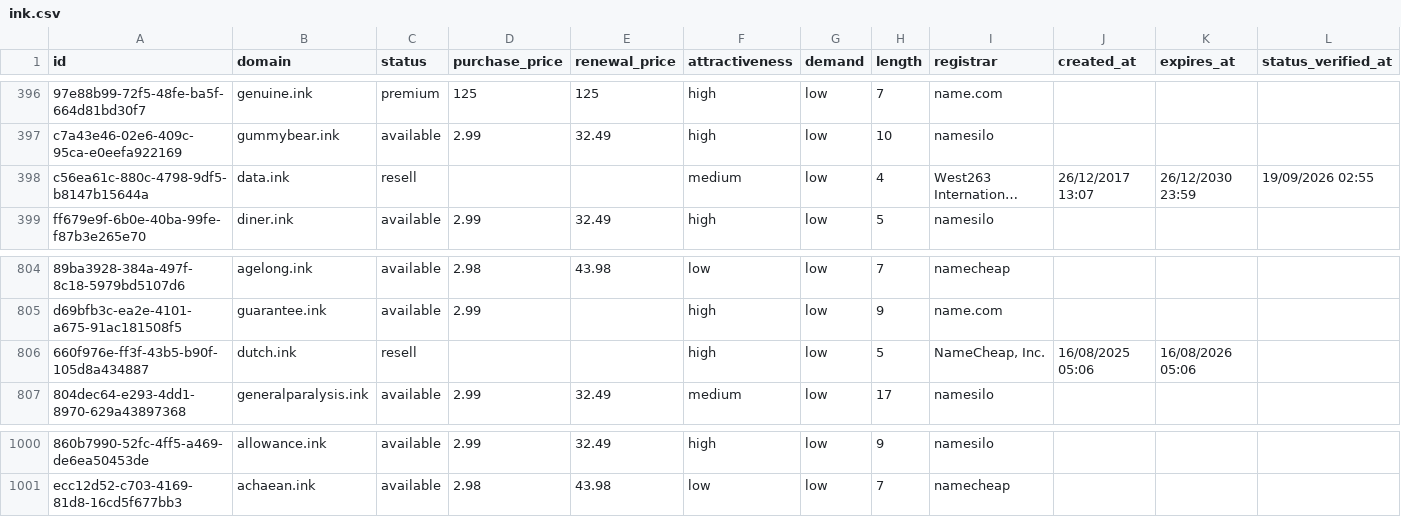
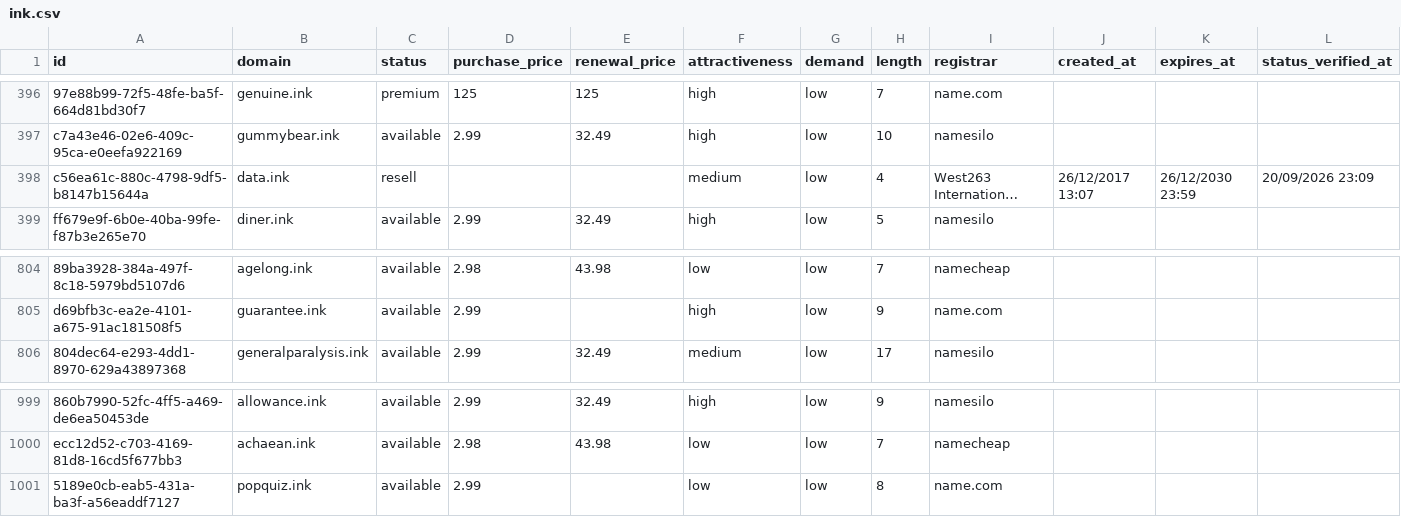
Before and after one commit to UniqueDomains/ink-oneword-domains, a CSV file: ink.csv, drawn as a sheet; only a part is shown, gaps mark what is left out; long unchanged cells end in …; removed rows and columns are numbered as before the commit, all else as after; the diff names each change by its address in the sheet, - before the commit and + after, or states it on an @@ line.

Commit message:
Domains update

```diff
--- a/ink.csv
+++ b/ink.csv
-L398 (status_verified_at): 19/09/2026 02:55
+L398 (status_verified_at): 20/09/2026 23:09
-row 806: 660f976e-ff3f-43b5-b90f-105d8a434887 | dutch.ink | resell |  |  | high | low | 5 | NameCheap, Inc. | 16/08/2025 05:06 | 16/08/2026 05:06
+row 1001: 5189e0cb-eab5-431a-ba3f-a56eaddf7127 | popquiz.ink | available | 2.99 |  | low | low | 8 | name.com
```
Also changed, not shown: 4 other files.
